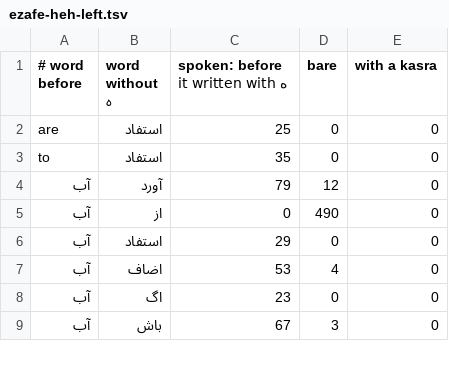
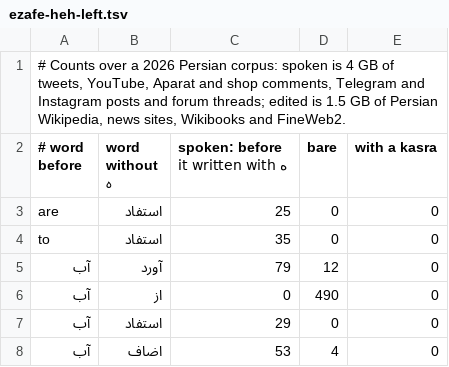
Before and after one commit to alijulaeerad/ghazal-nlp, a TSV file: ghazal_nlp/data/ezafe-heh-left.tsv, drawn as a sheet; only a part is shown; the shorter side is filled out with more unchanged rows; the diff names each change by its address in the sheet, - before the commit and + after, or states it on an @@ line.

```diff
--- a/ghazal_nlp/data/ezafe-heh-left.tsv
+++ b/ghazal_nlp/data/ezafe-heh-left.tsv
+row 1: # Counts over a 2026 Persian corpus: spoken is 4 GB of tweets, YouTube, Aparat and shop comments, Telegram and Instagram posts and forum threads; edited is 1.5 GB of Persian Wikipedia, news sites, Wikibooks and FineWeb2.
```
Also changed, not shown: 3 other files.
